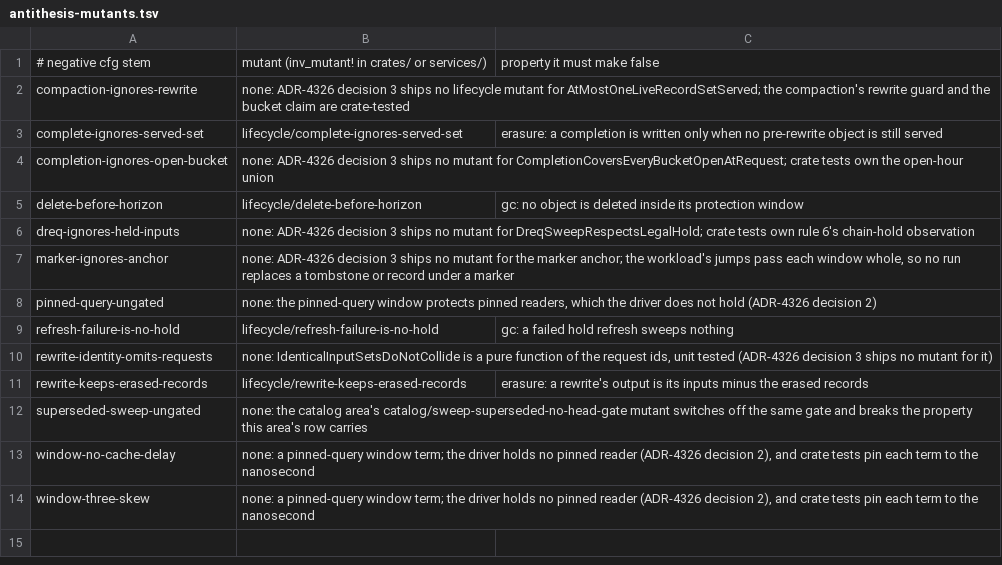
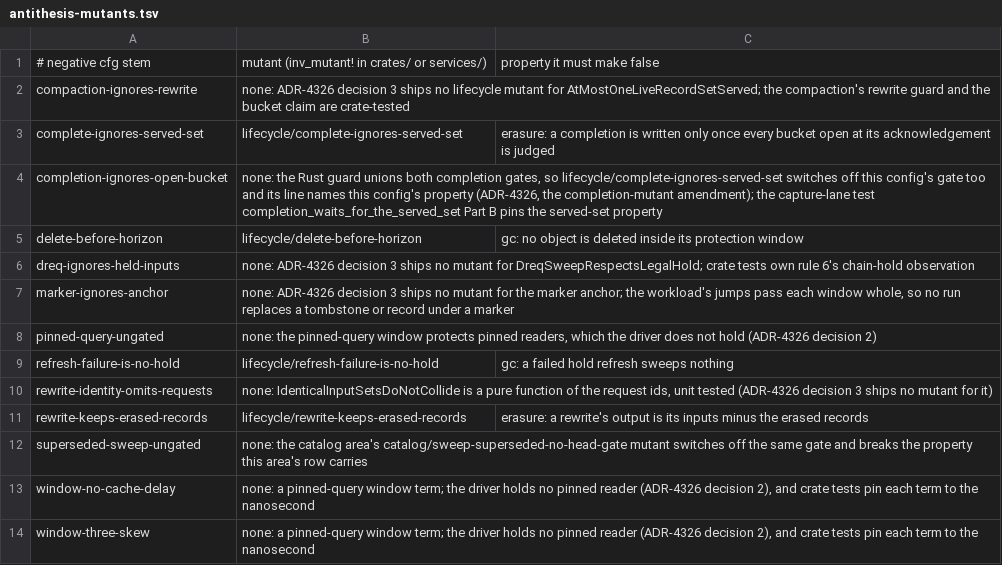
Before and after one commit to NOFireAI/ravel, a TSV file: formal/tla/lifecycle/antithesis-mutants.tsv, drawn as a sheet.

Commit message:
test(antithesis): add the open-bucket completion property
The lifecycle mutant complete-ignores-served-set drops the guard over
catalog_blocked. That set holds both completion gates: the open-bucket gate,
which blocks a request in scope of a bucket the gate may not judge yet, and
the served-set gate. The mutant's named property judges only buckets the gate
may judge, as the model's CompletionImpliesNoPreRewriteExposure does. In the
lifecycle-gc workload the mutant changes a completion only while the ack-open
hour is unsealed, so that property was evaluated true and the mutant never
counted.

ADR-4326's completion-mutant amendment gives
CompletionCoversEveryBucketOpenAtRequest an SUT property at the .done write:
"erasure: a completion is written only once every bucket open at its
acknowledgement is judged". Its evidence, open_buckets_after_completion, lists
the tenant's hours again, adds the hour open at each pending request's
acknowledgement, and for each bucket the gate may not judge yet asks whether
it had opened by the request's acknowledgement. Like the served-set read, it
runs only in an invariants build and leaves the production guard alone.

The lifecycle tsv's complete-ignores-served-set line now names this property.
The completion-ignores-open-bucket line stays none with the new reason. The
traceability rows, the workload README and local-run.sh's required
assertions follow. The reproduction test now asserts that the mutant's one
.done write makes the open-bucket property false and leaves the served-set
property true.

Changelog: none
Refs: #4552
Refs: #4338
Refs: #4326
Signed-off-by: Panagiotis Moustafellos <pmoust@nofire.ai>

```diff
--- a/formal/tla/lifecycle/antithesis-mutants.tsv
+++ b/formal/tla/lifecycle/antithesis-mutants.tsv
@@ -2,4 +2,4 @@
 compaction-ignores-rewrite	none: ADR-4326 decision 3 ships no lifecycle mutant for AtMostOneLiveRecordSetServed; the compaction's rewrite guard and the bucket claim are crate-tested
-complete-ignores-served-set	lifecycle/complete-ignores-served-set	erasure: a completion is written only when no pre-rewrite object is still served
-completion-ignores-open-bucket	none: ADR-4326 decision 3 ships no mutant for CompletionCoversEveryBucketOpenAtRequest; crate tests own the open-hour union
+complete-ignores-served-set	lifecycle/complete-ignores-served-set	erasure: a completion is written only once every bucket open at its acknowledgement is judged
+completion-ignores-open-bucket	none: the Rust guard unions both completion gates, so lifecycle/complete-ignores-served-set switches off this config's gate too and its line names this config's property (ADR-4326, the completion-mutant amendment); the capture-lane test completion_waits_for_the_served_set Part B pins the served-set property
 delete-before-horizon	lifecycle/delete-before-horizon	gc: no object is deleted inside its protection window
```
Also changed, not shown: 5 other files.
